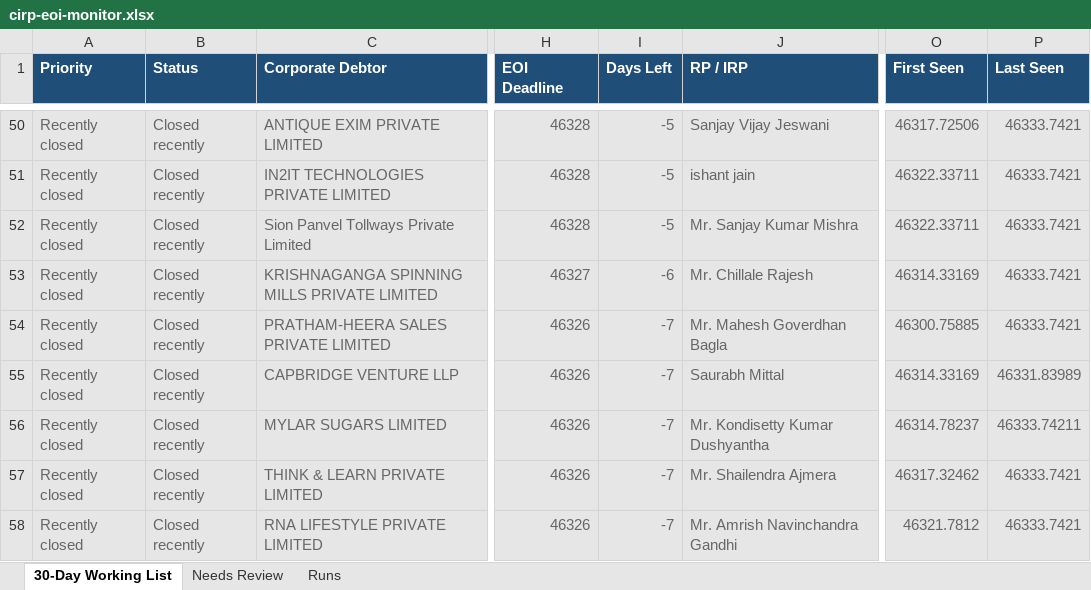
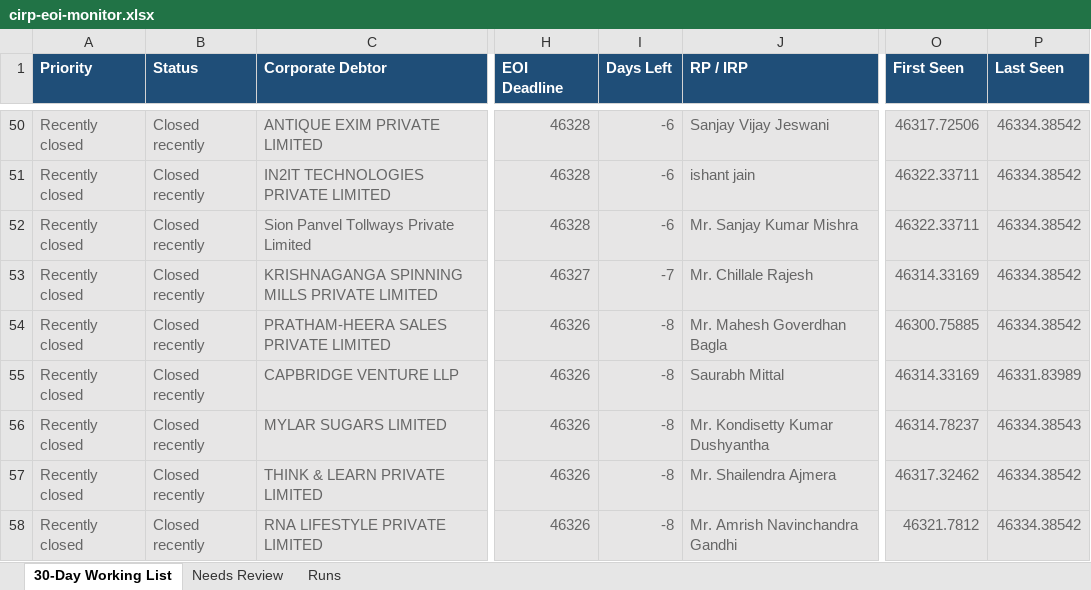
Before and after one commit to Raksham97/cirp-eoi-monitor, an Excel workbook: docs/cirp-eoi-monitor.xlsx, sheet 30-Day Working List, drawn as a sheet; only a part is shown, gaps mark what is left out; values as stored, in another font and other column widths than the file's, no borders; the diff covers the shown part only; the diff names each change by its address in the sheet, - before the commit and + after, or states it on an @@ line.

```diff
--- a/docs/cirp-eoi-monitor.xlsx (sheet 30-Day Working List)
+++ b/docs/cirp-eoi-monitor.xlsx (sheet 30-Day Working List)
-I50:I52 (Days Left): -5
+I50:I52 (Days Left): -6
-P50:P54 (Last Seen): 46333.7421
+P50:P54 (Last Seen): 46334.38542
-I53 (Days Left): -6
+I53 (Days Left): -7
-I54:I58 (Days Left): -7
+I54:I58 (Days Left): -8
-P56 (Last Seen): 46333.74211
+P56 (Last Seen): 46334.38543
-P57:P58 (Last Seen): 46333.7421
+P57:P58 (Last Seen): 46334.38542
```
Also changed, not shown: 6 added rows, 12 removed rows, 94 edited cells and cell formats elsewhere in this sheet, sheet Needs Review, sheet Runs, 6 other files.
